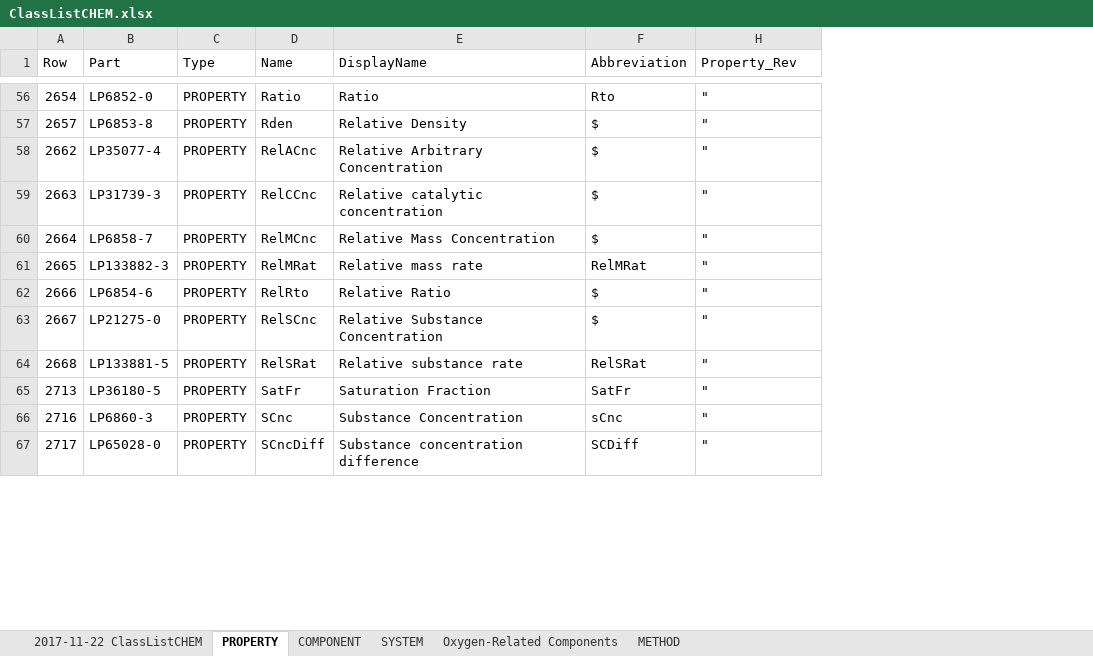
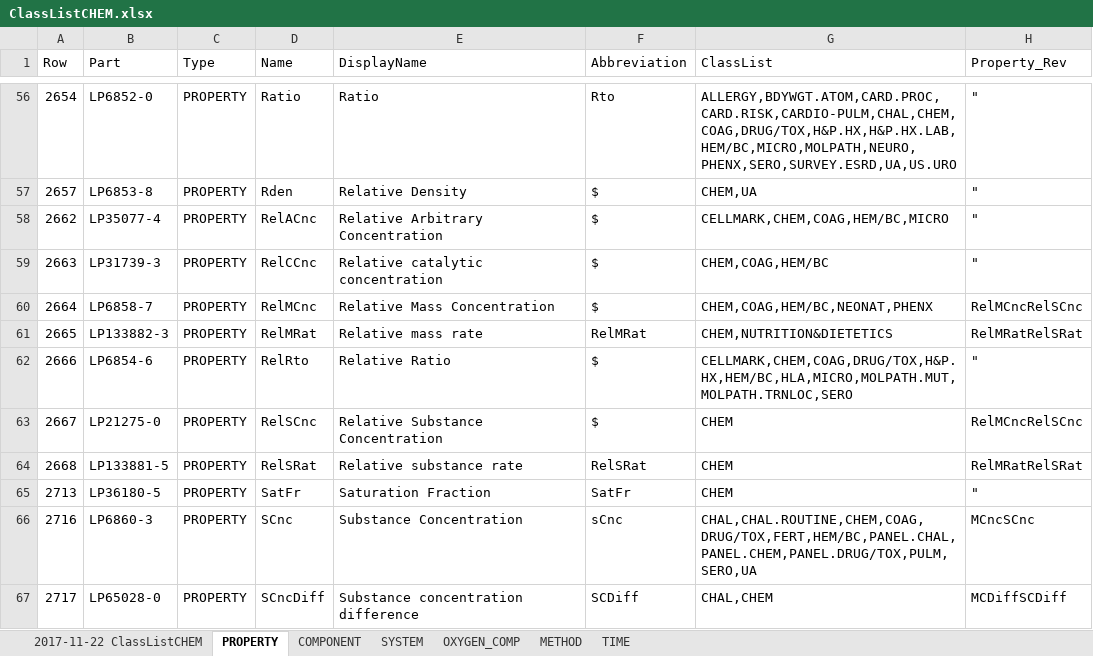
Before and after one commit to LHNCBC/loinc-equivalence-classes, an Excel workbook: class_CHEM/input/ClassListCHEM.xlsx, sheet PROPERTY, drawn as a sheet; only a part is shown, gaps mark what is left out; values as stored, in another font and other column widths than the file's, no borders; the diff covers the shown part only; the diff names each change by its address in the sheet, - before the commit and + after, or states it on an @@ line.

```diff
--- a/class_CHEM/input/ClassListCHEM.xlsx (sheet PROPERTY)
+++ b/class_CHEM/input/ClassListCHEM.xlsx (sheet PROPERTY)
-sheet tab: Oxygen-Related Components
+sheet tab: OXYGEN_COMP
+sheet tab: TIME
@@ column G (ClassList) unhidden, rows 56-67: ALLERGY,BDYWGT.ATOM,CARD.PROC,CARD.RISK,CARDIO-PULM,CHAL,CHEM,COAG,DRUG/TOX,H&P.HX,H&P.HX.LAB,HEM/BC,MICRO,MOLPATH,NEURO,PHENX,SERO,SURVEY.ESRD,UA,US.URO | CHEM,UA | CELLMARK,CHEM,COAG,HEM/BC,MICRO | CHEM,COAG,HEM/BC | CHEM,COAG,HEM/BC,NEONAT,PHENX | CHEM,NUTRITION&DIETETICS | CELLMARK,CHEM,COAG,DRUG/TOX,H&P.HX,HEM/BC,HLA,MICRO,MOLPATH.MUT,MOLPATH.TRNLOC,SERO | CHEM | CHEM | CHEM | CHAL,CHAL.ROUTINE,CHEM,COAG,DRUG/TOX,FERT,HEM/BC,PANEL.CHAL,PANEL.CHEM,PANEL.DRUG/TOX,PULM,SERO,UA | CHAL,CHEM @@
-H60 (Property_Rev): "
+H60 (Property_Rev): RelMCncRelSCnc
-H61 (Property_Rev): "
+H61 (Property_Rev): RelMRatRelSRat
-H63 (Property_Rev): "
+H63 (Property_Rev): RelMCncRelSCnc
-H64 (Property_Rev): "
+H64 (Property_Rev): RelMRatRelSRat
-H66 (Property_Rev): "
+H66 (Property_Rev): MCncSCnc
-H67 (Property_Rev): "
+H67 (Property_Rev): MCDiffSCDiff
```
Also changed, not shown: 8 edited cells elsewhere in this sheet, sheet OXYGEN_COMP, sheet METHOD, 1 other file.
